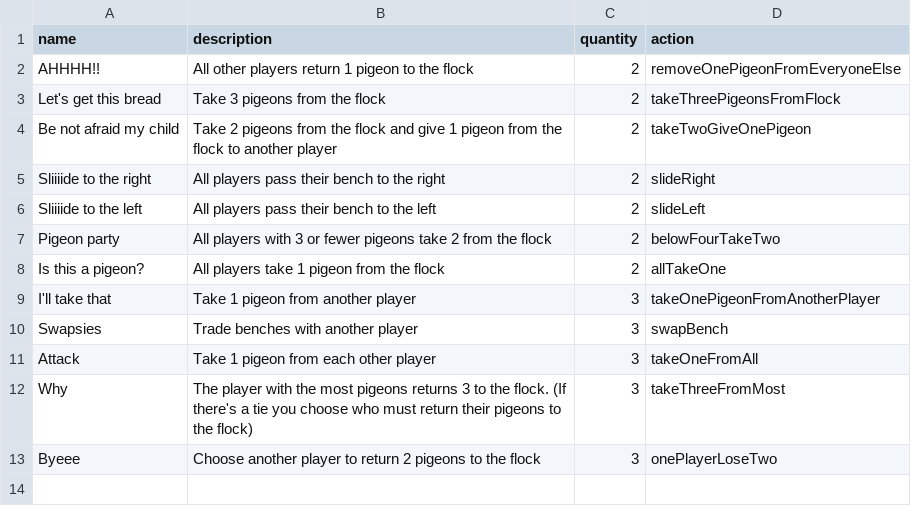
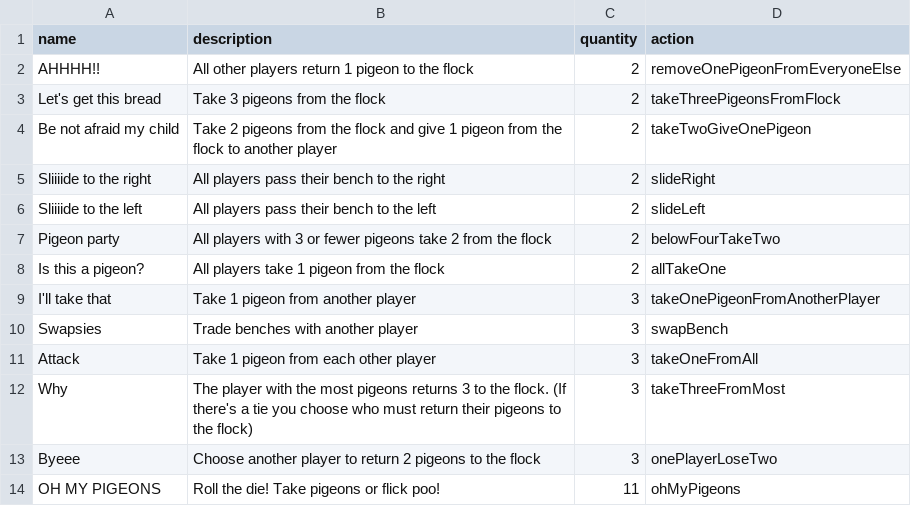
Before and after one commit to GreenSeaHawk/OhMyPigeons, a CSV file: src/main/resources/data/card-data.csv, drawn as a sheet.

Commit message:
added ohMyPigeons card and fixed a couple of bugs

```diff
--- a/src/main/resources/data/card-data.csv
+++ b/src/main/resources/data/card-data.csv
@@ -13 +13,2 @@ Why,The player with the most pigeons returns 3 to the flock. (If there's a tie y
 Byeee,Choose another player to return 2 pigeons to the flock,3,onePlayerLoseTwo
+OH MY PIGEONS,Roll the die! Take pigeons or flick poo!,11,ohMyPigeons
```
Also changed, not shown: src/main/resources/data/card-data-additional.csv, 3 other files.
